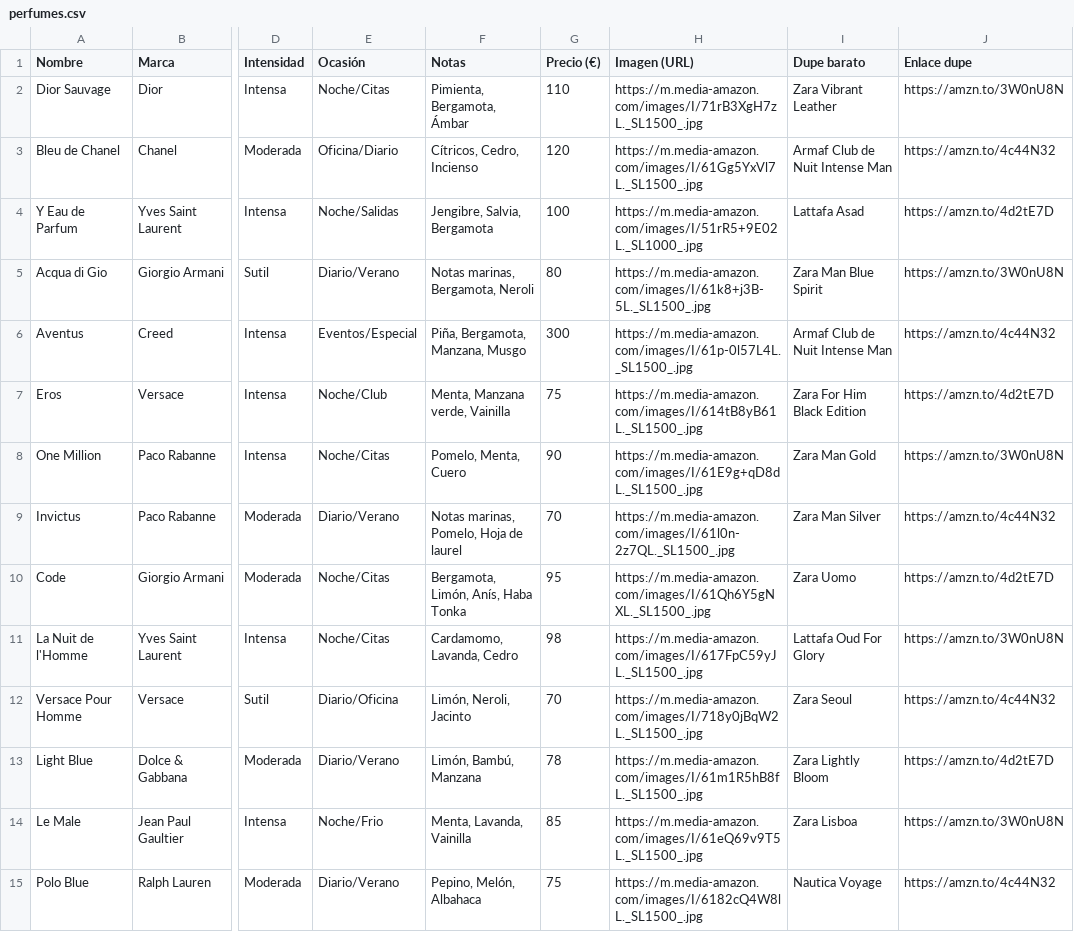
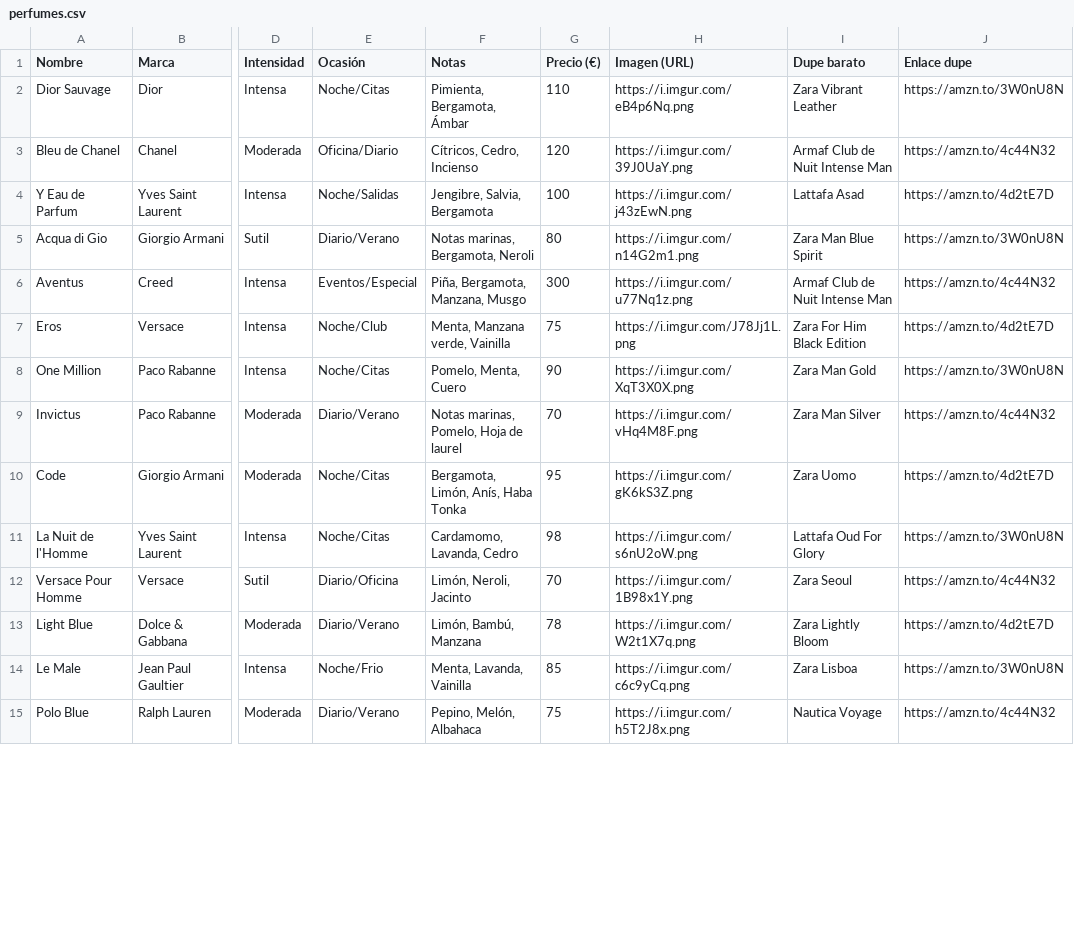
Before and after one commit to cryptpoza/Your-Parfum.com, a CSV file: perfumes.csv, drawn as a sheet; only a part is shown, gaps mark what is left out; the diff covers the shown part only; the diff names each change by its address in the sheet, - before the commit and + after, or states it on an @@ line.

```diff
--- a/perfumes.csv
+++ b/perfumes.csv
-H2 (Imagen (URL)): https://m.media-amazon.com/images/I/71rB3XgH7zL._SL1500_.jpg
+H2 (Imagen (URL)): https://i.imgur.com/eB4p6Nq.png
-H3 (Imagen (URL)): https://m.media-amazon.com/images/I/61Gg5YxVl7L._SL1500_.jpg
+H3 (Imagen (URL)): https://i.imgur.com/39J0UaY.png
-H4 (Imagen (URL)): https://m.media-amazon.com/images/I/51rR5+9E02L._SL1000_.jpg
+H4 (Imagen (URL)): https://i.imgur.com/j43zEwN.png
-H5 (Imagen (URL)): https://m.media-amazon.com/images/I/61k8+j3B-5L._SL1500_.jpg
+H5 (Imagen (URL)): https://i.imgur.com/n14G2m1.png
-H6 (Imagen (URL)): https://m.media-amazon.com/images/I/61p-0l57L4L._SL1500_.jpg
+H6 (Imagen (URL)): https://i.imgur.com/u77Nq1z.png
-H7 (Imagen (URL)): https://m.media-amazon.com/images/I/614tB8yB61L._SL1500_.jpg
+H7 (Imagen (URL)): https://i.imgur.com/J78Jj1L.png
-H8 (Imagen (URL)): https://m.media-amazon.com/images/I/61E9g+qD8dL._SL1500_.jpg
+H8 (Imagen (URL)): https://i.imgur.com/XqT3X0X.png
-H9 (Imagen (URL)): https://m.media-amazon.com/images/I/61l0n-2z7QL._SL1500_.jpg
+H9 (Imagen (URL)): https://i.imgur.com/vHq4M8F.png
-H10 (Imagen (URL)): https://m.media-amazon.com/images/I/61Qh6Y5gNXL._SL1500_.jpg
+H10 (Imagen (URL)): https://i.imgur.com/gK6kS3Z.png
-H11 (Imagen (URL)): https://m.media-amazon.com/images/I/617FpC59yJL._SL1500_.jpg
+H11 (Imagen (URL)): https://i.imgur.com/s6nU2oW.png
-H12 (Imagen (URL)): https://m.media-amazon.com/images/I/718y0jBqW2L._SL1500_.jpg
+H12 (Imagen (URL)): https://i.imgur.com/1B98x1Y.png
-H13 (Imagen (URL)): https://m.media-amazon.com/images/I/61m1R5hB8fL._SL1500_.jpg
+H13 (Imagen (URL)): https://i.imgur.com/W2t1X7q.png
-H14 (Imagen (URL)): https://m.media-amazon.com/images/I/61eQ69v9T5L._SL1500_.jpg
+H14 (Imagen (URL)): https://i.imgur.com/c6c9yCq.png
-H15 (Imagen (URL)): https://m.media-amazon.com/images/I/6182cQ4W8lL._SL1500_.jpg
+H15 (Imagen (URL)): https://i.imgur.com/h5T2J8x.png
```
Also changed, not shown: 38 edited cells elsewhere in this file.
